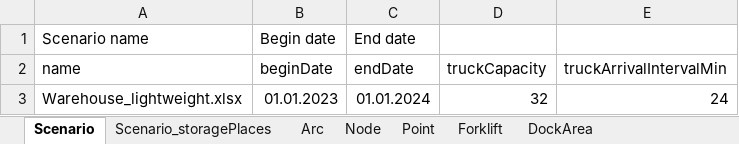
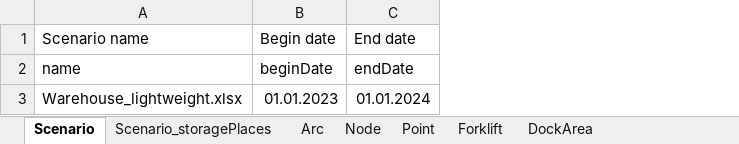
Before and after one commit to amalgama-llc/warehouse-tutorial, an Excel workbook: scenario/Warehouse_lightweight.xlsx, sheet Scenario, drawn as a sheet; values as stored, in another font and other column widths than the file's, no borders; the diff names each change by its address in the sheet, - before the commit and + after, or states it on an @@ line.

Commit message:
Update Warehouse_lightweight.xlsx

```diff
--- a/scenario/Warehouse_lightweight.xlsx (sheet Scenario)
+++ b/scenario/Warehouse_lightweight.xlsx (sheet Scenario)
-column D, rows 2-3: truckCapacity | 32
-column E, rows 2-3: truckArrivalIntervalMin | 24
```
Also changed, not shown: sheet DockArea.
